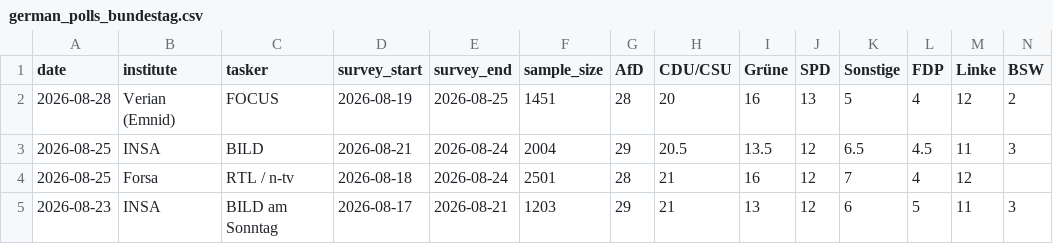
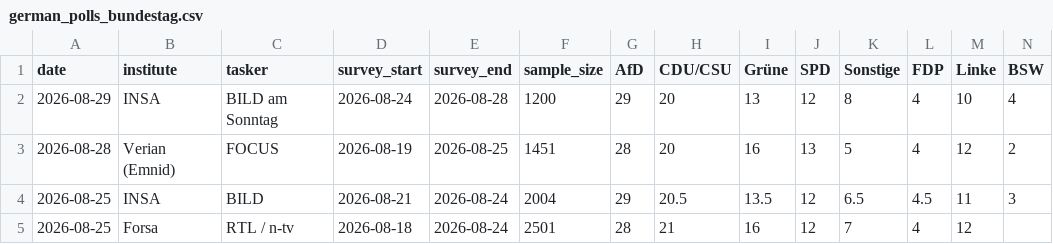
Before and after one commit to agoldhammer/GerElec, a CSV file: german_polls_bundestag.csv, drawn as a sheet; only a part is shown; the shorter side is filled out with more unchanged rows; rows hold the shown columns only; the diff names each change by its address in the sheet, - before the commit and + after, or states it on an @@ line.

```diff
--- a/german_polls_bundestag.csv
+++ b/german_polls_bundestag.csv
+row 2: 2026-08-29 | INSA | BILD am Sonntag | 2026-08-24 | 2026-08-28 | 1200 | 29 | 20 | 13 | 12 | 8 | 4 | 10 | 4
```
Also changed, not shown: 6 other files.
